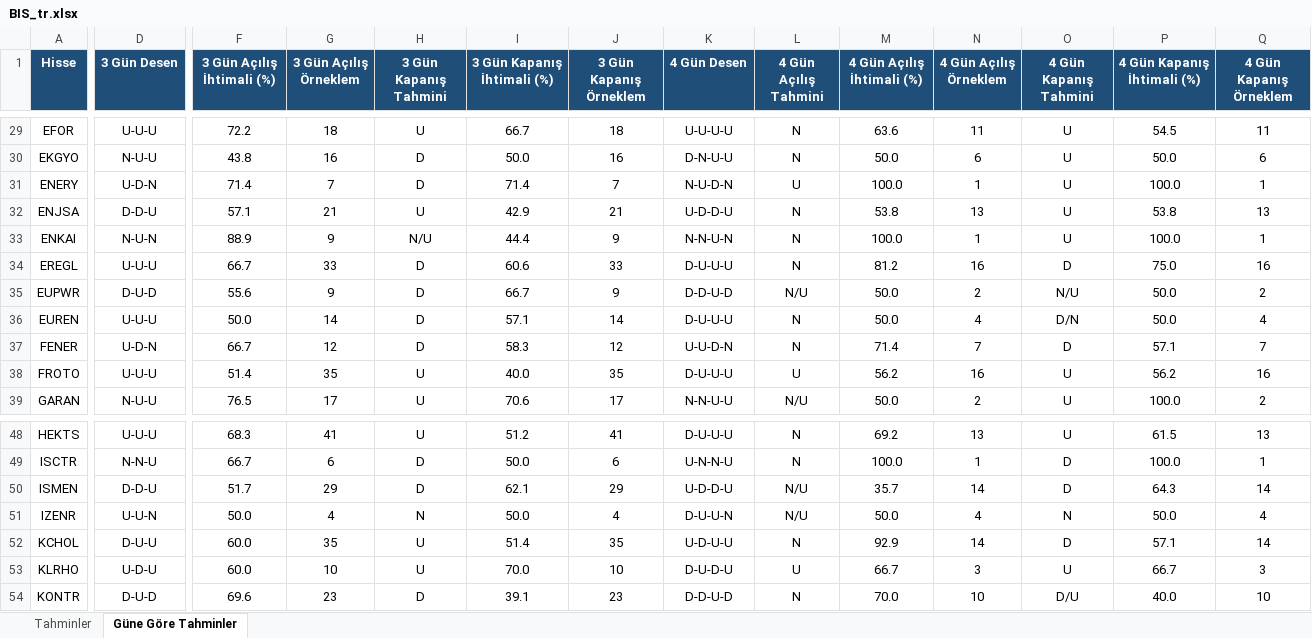
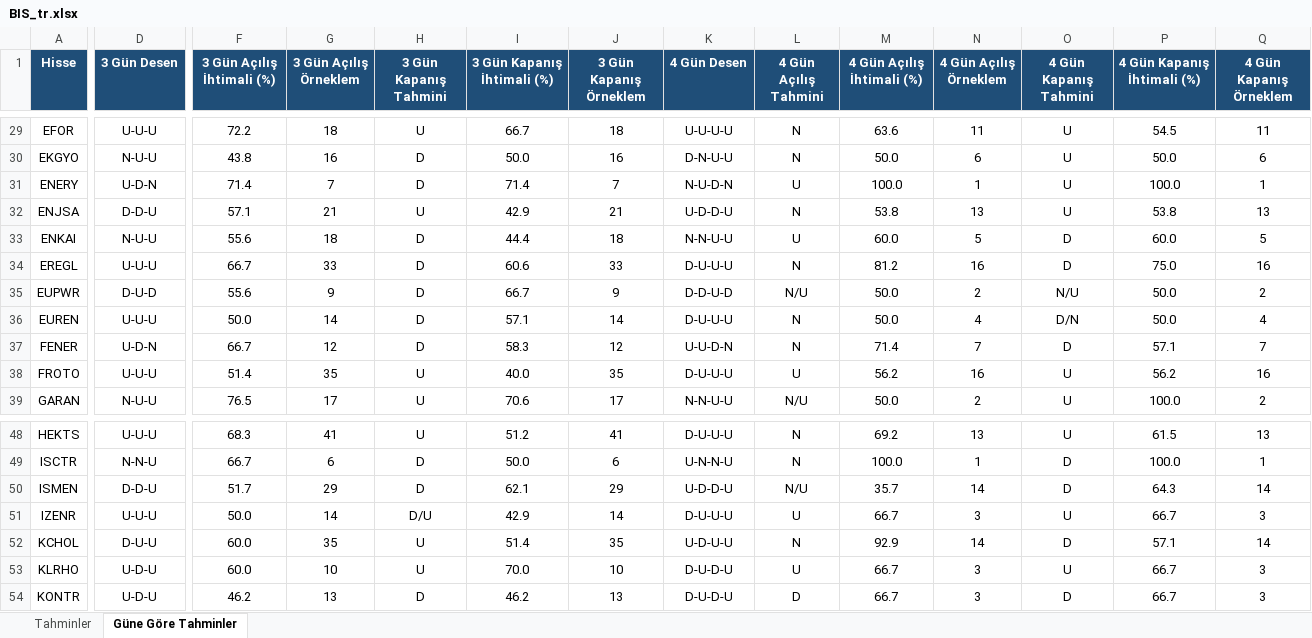
Before and after one commit to serkanche/portfoy, an Excel workbook: BIS_tr.xlsx, sheet Güne Göre Tahminler, drawn as a sheet; only a part is shown, gaps mark what is left out; values as stored, in another font and other column widths than the file's, no borders; conditional formats not drawn; the diff covers the shown part only; the diff names each change by its address in the sheet, - before the commit and + after, or states it on an @@ line.

Commit message:
Güncelle: BIS_tr.xlsx

```diff
--- a/BIS_tr.xlsx (sheet Güne Göre Tahminler)
+++ b/BIS_tr.xlsx (sheet Güne Göre Tahminler)
-D33 (3 Gün Desen): N-U-N
+D33 (3 Gün Desen): N-U-U
-F33 (3 Gün Açılış İhtimali (%)): 88.9
+F33 (3 Gün Açılış İhtimali (%)): 55.6
-G33 (3 Gün Açılış Örneklem): 9
+G33 (3 Gün Açılış Örneklem): 18
-H33 (3 Gün Kapanış Tahmini): N/U
+H33 (3 Gün Kapanış Tahmini): D
-J33 (3 Gün Kapanış Örneklem): 9
+J33 (3 Gün Kapanış Örneklem): 18
-K33 (4 Gün Desen): N-N-U-N
+K33 (4 Gün Desen): N-N-U-U
-L33 (4 Gün Açılış Tahmini): N
+L33 (4 Gün Açılış Tahmini): U
-M33 (4 Gün Açılış İhtimali (%)): 100.0
+M33 (4 Gün Açılış İhtimali (%)): 60.0
-N33 (4 Gün Açılış Örneklem): 1
+N33 (4 Gün Açılış Örneklem): 5
-O33 (4 Gün Kapanış Tahmini): U
+O33 (4 Gün Kapanış Tahmini): D
-P33 (4 Gün Kapanış İhtimali (%)): 100.0
+P33 (4 Gün Kapanış İhtimali (%)): 60.0
-Q33 (4 Gün Kapanış Örneklem): 1
+Q33 (4 Gün Kapanış Örneklem): 5
-D51 (3 Gün Desen): U-U-N
+D51 (3 Gün Desen): U-U-U
-G51 (3 Gün Açılış Örneklem): 4
+G51 (3 Gün Açılış Örneklem): 14
-H51 (3 Gün Kapanış Tahmini): N
+H51 (3 Gün Kapanış Tahmini): D/U
-I51 (3 Gün Kapanış İhtimali (%)): 50.0
+I51 (3 Gün Kapanış İhtimali (%)): 42.9
-J51 (3 Gün Kapanış Örneklem): 4
+J51 (3 Gün Kapanış Örneklem): 14
-K51 (4 Gün Desen): D-U-U-N
+K51 (4 Gün Desen): D-U-U-U
-L51 (4 Gün Açılış Tahmini): N/U
+L51 (4 Gün Açılış Tahmini): U
-M51 (4 Gün Açılış İhtimali (%)): 50.0
+M51 (4 Gün Açılış İhtimali (%)): 66.7
-N51 (4 Gün Açılış Örneklem): 4
+N51 (4 Gün Açılış Örneklem): 3
-O51 (4 Gün Kapanış Tahmini): N
+O51 (4 Gün Kapanış Tahmini): U
-P51 (4 Gün Kapanış İhtimali (%)): 50.0
+P51 (4 Gün Kapanış İhtimali (%)): 66.7
-Q51 (4 Gün Kapanış Örneklem): 4
+Q51 (4 Gün Kapanış Örneklem): 3
-D54 (3 Gün Desen): D-U-D
+D54 (3 Gün Desen): U-D-U
-F54 (3 Gün Açılış İhtimali (%)): 69.6
+F54 (3 Gün Açılış İhtimali (%)): 46.2
-G54 (3 Gün Açılış Örneklem): 23
+G54 (3 Gün Açılış Örneklem): 13
-I54 (3 Gün Kapanış İhtimali (%)): 39.1
+I54 (3 Gün Kapanış İhtimali (%)): 46.2
-J54 (3 Gün Kapanış Örneklem): 23
+J54 (3 Gün Kapanış Örneklem): 13
-K54 (4 Gün Desen): D-D-U-D
+K54 (4 Gün Desen): D-U-D-U
-L54 (4 Gün Açılış Tahmini): N
+L54 (4 Gün Açılış Tahmini): D
-M54 (4 Gün Açılış İhtimali (%)): 70.0
+M54 (4 Gün Açılış İhtimali (%)): 66.7
-N54 (4 Gün Açılış Örneklem): 10
+N54 (4 Gün Açılış Örneklem): 3
-O54 (4 Gün Kapanış Tahmini): D/U
+O54 (4 Gün Kapanış Tahmini): D
-P54 (4 Gün Kapanış İhtimali (%)): 40.0
+P54 (4 Gün Kapanış İhtimali (%)): 66.7
-Q54 (4 Gün Kapanış Örneklem): 10
+Q54 (4 Gün Kapanış Örneklem): 3
```
Also changed, not shown: 170 edited cells elsewhere in this sheet, sheet Tahminler.
